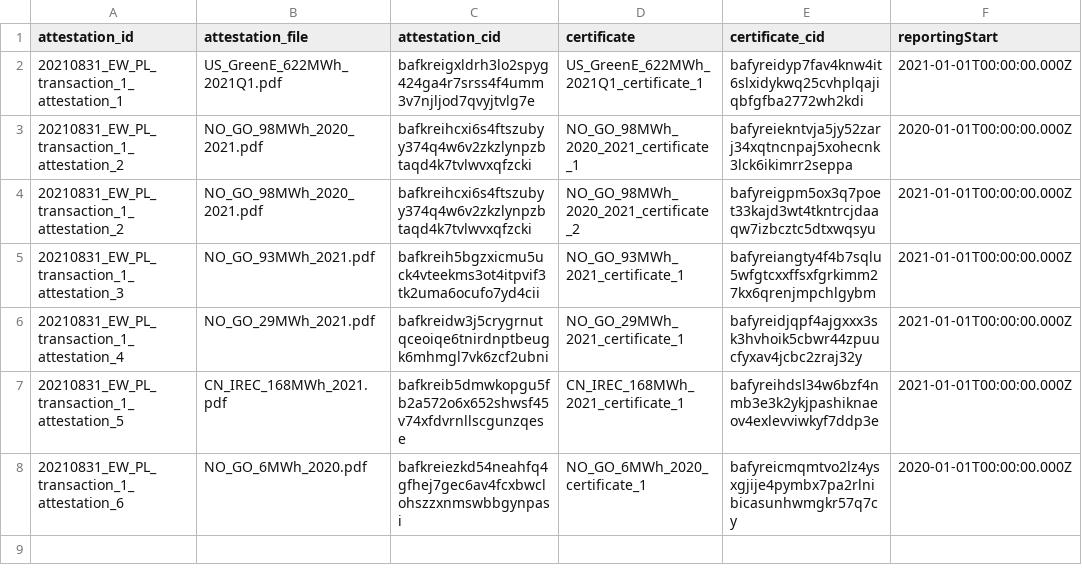
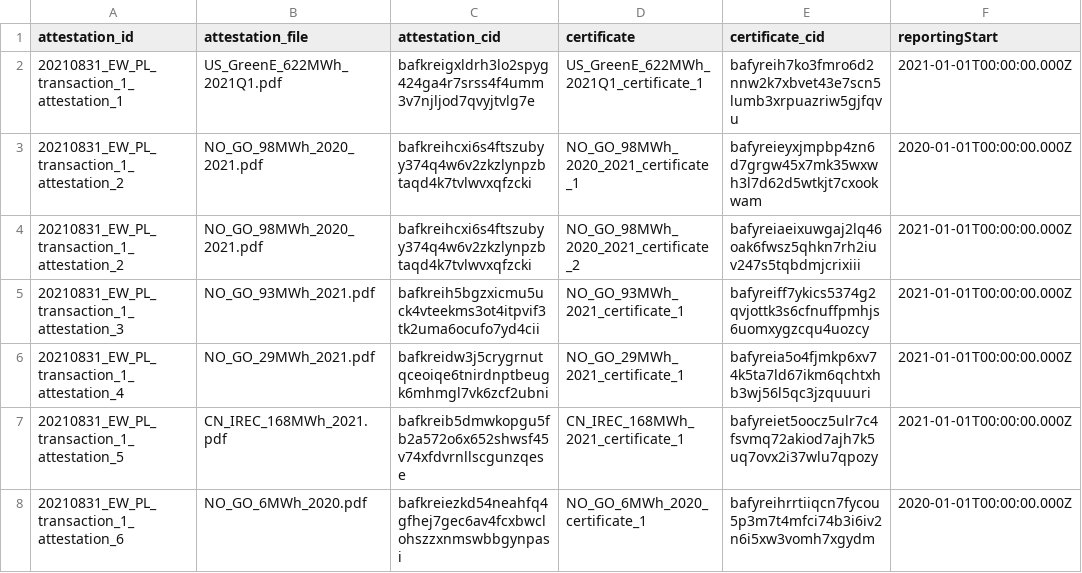
Before and after one commit to protocol/filecoin-renewables-purchases, a CSV file: 20210831_delivery/20210831_delivery_step6_generationRecords.csv, drawn as a sheet; only a part is shown; the diff names each change by its address in the sheet, - before the commit and + after, or states it on an @@ line.

Commit message:
Octokit bot: Updating file 20210831_delivery_step6_generationRecords.csv

```diff
--- a/20210831_delivery/20210831_delivery_step6_generationRecords.csv
+++ b/20210831_delivery/20210831_delivery_step6_generationRecords.csv
-E2 (certificate_cid): bafyreidyp7fav4knw4it6slxidykwq25cvhplqajiqbfgfba2772wh2kdi
+E2 (certificate_cid): bafyreih7ko3fmro6d2nnw2k7xbvet43e7scn5lumb3xrpuazriw5gjfqvu
-E3 (certificate_cid): bafyreiekntvja5jy52zarj34xqtncnpaj5xohecnk3lck6ikimrr2seppa
+E3 (certificate_cid): bafyreieyxjmpbp4zn6d7grgw45x7mk35wxwh3l7d62d5wtkjt7cxookwam
-E4 (certificate_cid): bafyreigpm5ox3q7poet33kajd3wt4tkntrcjdaaqw7izbcztc5dtxwqsyu
+E4 (certificate_cid): bafyreiaeixuwgaj2lq46oak6fwsz5qhkn7rh2iuv247s5tqbdmjcrixiii
-E5 (certificate_cid): bafyreiangty4f4b7sqlu5wfgtcxxffsxfgrkimm27kx6qrenjmpchlgybm
+E5 (certificate_cid): bafyreiff7ykics5374g2qvjottk3s6cfnuffpmhjs6uomxygzcqu4uozcy
-E6 (certificate_cid): bafyreidjqpf4ajgxxx3sk3hvhoik5cbwr44zpuucfyxav4jcbc2zraj32y
+E6 (certificate_cid): bafyreia5o4fjmkp6xv74k5ta7ld67ikm6qchtxhb3wj56l5qc3jzquuuri
-E7 (certificate_cid): bafyreihdsl34w6bzf4nmb3e3k2ykjpashiknaeov4exlevviwkyf7ddp3e
+E7 (certificate_cid): bafyreiet5oocz5ulr7c4fsvmq72akiod7ajh7k5uq7ovx2i37wlu7qpozy
-E8 (certificate_cid): bafyreicmqmtvo2lz4ysxgjije4pymbx7pa2rlnibicasunhwmgkr57q7cy
+E8 (certificate_cid): bafyreihrrtiiqcn7fycou5p3m7t4mfci74b3i6iv2n6i5xw3vomh7xgydm
```
